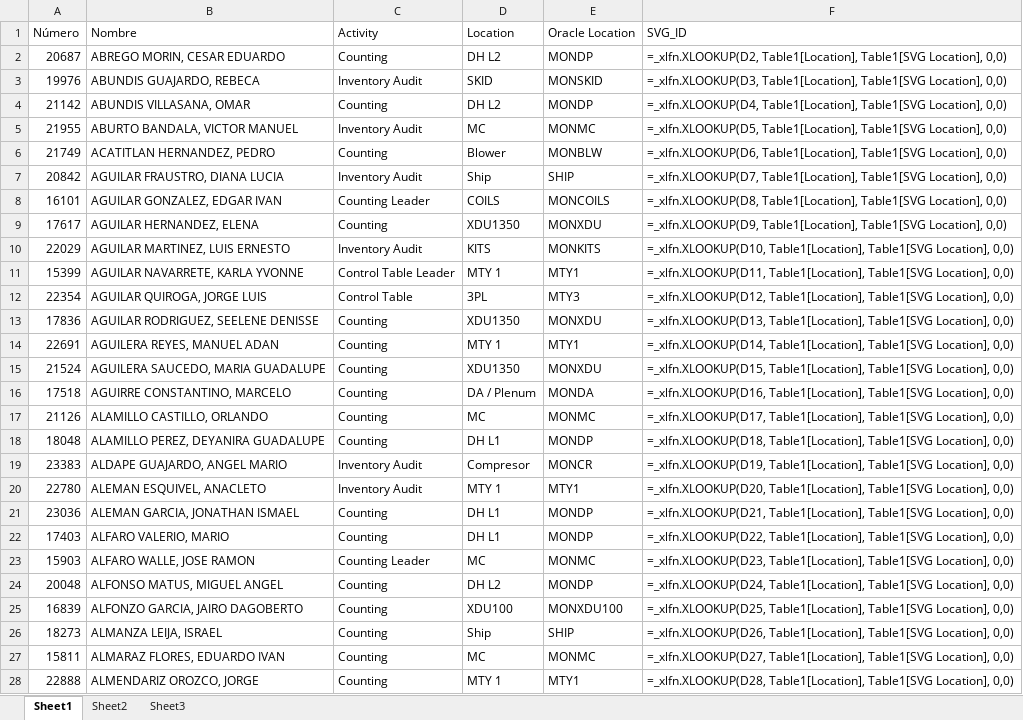
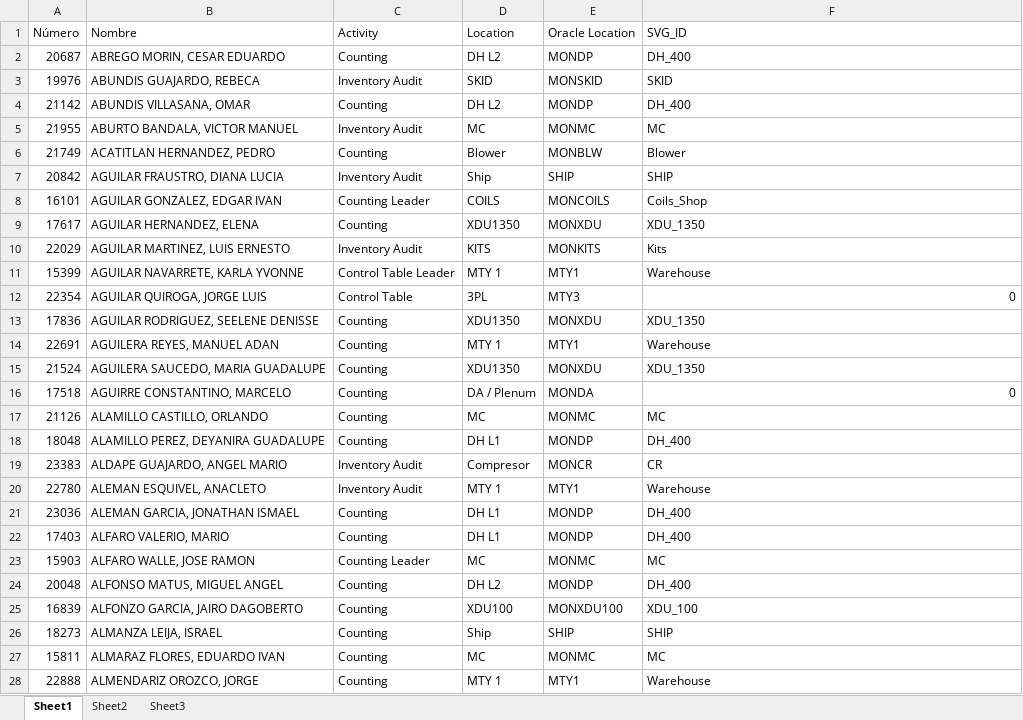
Before and after one commit to MiguelCarranza414/Mapa-Interativo, an Excel workbook: data/roles_areas.xlsx, sheet Sheet1, drawn as a sheet; only a part is shown; values as stored, in another font and other column widths than the file's, no borders; formulas are shown in place of their values; table styles not drawn; the diff covers the shown part only; the diff names each change by its address in the sheet, - before the commit and + after, or states it on an @@ line.

Commit message:
Cambio SVG_ID, era una columna con formulas lo cambie a texto plano

```diff
--- a/data/roles_areas.xlsx (sheet Sheet1)
+++ b/data/roles_areas.xlsx (sheet Sheet1)
-F2 (SVG_ID): =_xlfn.XLOOKUP(D2, Table1[Location], Table1[SVG Location], 0,0)
+F2 (SVG_ID): DH_400
-F3 (SVG_ID): =_xlfn.XLOOKUP(D3, Table1[Location], Table1[SVG Location], 0,0)
+F3 (SVG_ID): SKID
-F4 (SVG_ID): =_xlfn.XLOOKUP(D4, Table1[Location], Table1[SVG Location], 0,0)
+F4 (SVG_ID): DH_400
-F5 (SVG_ID): =_xlfn.XLOOKUP(D5, Table1[Location], Table1[SVG Location], 0,0)
+F5 (SVG_ID): MC
-F6 (SVG_ID): =_xlfn.XLOOKUP(D6, Table1[Location], Table1[SVG Location], 0,0)
+F6 (SVG_ID): Blower
-F7 (SVG_ID): =_xlfn.XLOOKUP(D7, Table1[Location], Table1[SVG Location], 0,0)
+F7 (SVG_ID): SHIP
-F8 (SVG_ID): =_xlfn.XLOOKUP(D8, Table1[Location], Table1[SVG Location], 0,0)
+F8 (SVG_ID): Coils_Shop
-F9 (SVG_ID): =_xlfn.XLOOKUP(D9, Table1[Location], Table1[SVG Location], 0,0)
+F9 (SVG_ID): XDU_1350
-F10 (SVG_ID): =_xlfn.XLOOKUP(D10, Table1[Location], Table1[SVG Location], 0,0)
+F10 (SVG_ID): Kits
-F11 (SVG_ID): =_xlfn.XLOOKUP(D11, Table1[Location], Table1[SVG Location], 0,0)
+F11 (SVG_ID): Warehouse
-F12 (SVG_ID): =_xlfn.XLOOKUP(D12, Table1[Location], Table1[SVG Location], 0,0)
+F12 (SVG_ID): 0
-F13 (SVG_ID): =_xlfn.XLOOKUP(D13, Table1[Location], Table1[SVG Location], 0,0)
+F13 (SVG_ID): XDU_1350
-F14 (SVG_ID): =_xlfn.XLOOKUP(D14, Table1[Location], Table1[SVG Location], 0,0)
+F14 (SVG_ID): Warehouse
-F15 (SVG_ID): =_xlfn.XLOOKUP(D15, Table1[Location], Table1[SVG Location], 0,0)
+F15 (SVG_ID): XDU_1350
-F16 (SVG_ID): =_xlfn.XLOOKUP(D16, Table1[Location], Table1[SVG Location], 0,0)
+F16 (SVG_ID): 0
-F17 (SVG_ID): =_xlfn.XLOOKUP(D17, Table1[Location], Table1[SVG Location], 0,0)
+F17 (SVG_ID): MC
-F18 (SVG_ID): =_xlfn.XLOOKUP(D18, Table1[Location], Table1[SVG Location], 0,0)
+F18 (SVG_ID): DH_400
-F19 (SVG_ID): =_xlfn.XLOOKUP(D19, Table1[Location], Table1[SVG Location], 0,0)
+F19 (SVG_ID): CR
-F20 (SVG_ID): =_xlfn.XLOOKUP(D20, Table1[Location], Table1[SVG Location], 0,0)
+F20 (SVG_ID): Warehouse
-F21 (SVG_ID): =_xlfn.XLOOKUP(D21, Table1[Location], Table1[SVG Location], 0,0)
+F21 (SVG_ID): DH_400
-F22 (SVG_ID): =_xlfn.XLOOKUP(D22, Table1[Location], Table1[SVG Location], 0,0)
+F22 (SVG_ID): DH_400
-F23 (SVG_ID): =_xlfn.XLOOKUP(D23, Table1[Location], Table1[SVG Location], 0,0)
+F23 (SVG_ID): MC
-F24 (SVG_ID): =_xlfn.XLOOKUP(D24, Table1[Location], Table1[SVG Location], 0,0)
+F24 (SVG_ID): DH_400
-F25 (SVG_ID): =_xlfn.XLOOKUP(D25, Table1[Location], Table1[SVG Location], 0,0)
+F25 (SVG_ID): XDU_100
-F26 (SVG_ID): =_xlfn.XLOOKUP(D26, Table1[Location], Table1[SVG Location], 0,0)
+F26 (SVG_ID): SHIP
-F27 (SVG_ID): =_xlfn.XLOOKUP(D27, Table1[Location], Table1[SVG Location], 0,0)
+F27 (SVG_ID): MC
-F28 (SVG_ID): =_xlfn.XLOOKUP(D28, Table1[Location], Table1[SVG Location], 0,0)
+F28 (SVG_ID): Warehouse
```
Also changed, not shown: 1509 edited cells elsewhere in this sheet, 1 other file.
